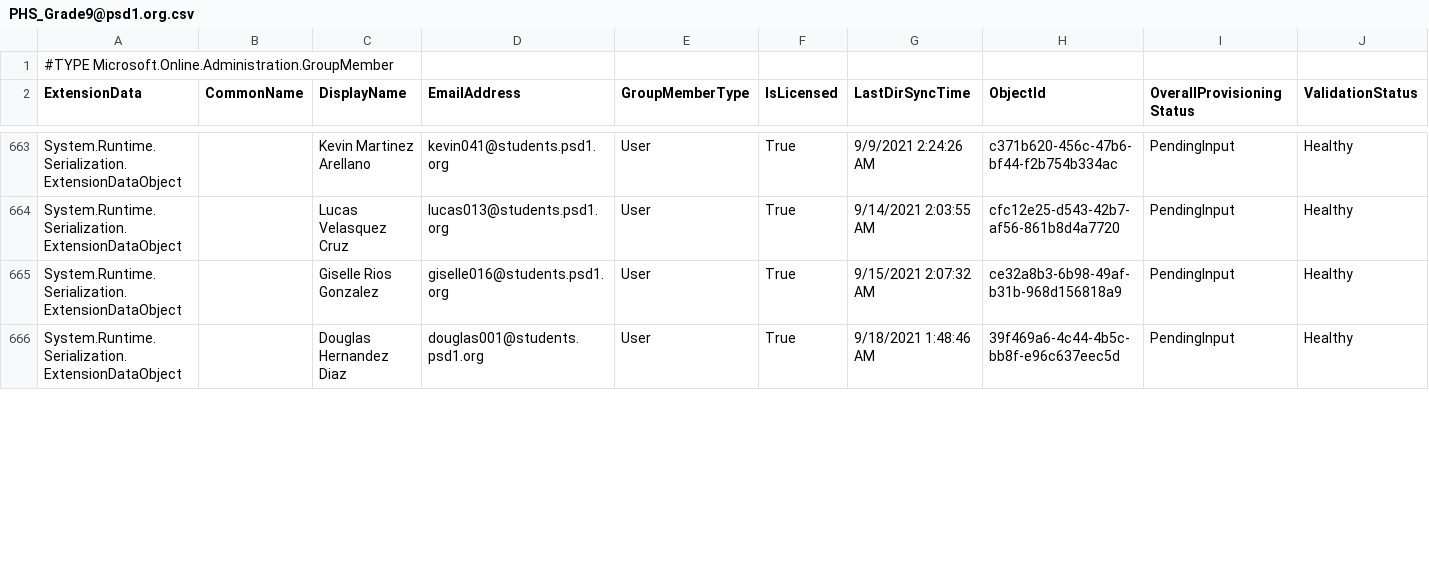
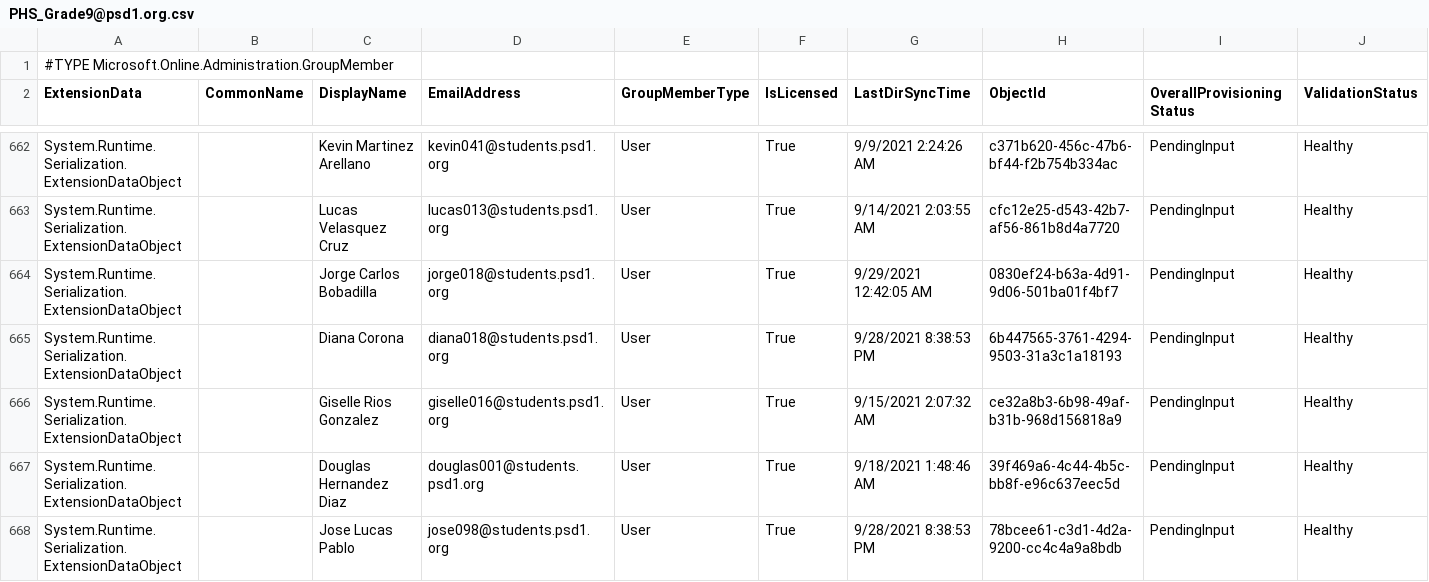
Before and after one commit to j-o-h-n-w-e-i-s/Misc, a CSV file: PHS_Grade9@psd1.org.csv, drawn as a sheet; only a part is shown, gaps mark what is left out; the diff covers the shown part only; the diff names each change by its address in the sheet, - before the commit and + after, or states it on an @@ line.

```diff
--- a/PHS_Grade9@psd1.org.csv
+++ b/PHS_Grade9@psd1.org.csv
+row 664: System.Runtime.Serialization.ExtensionDataObject |  | Jorge Carlos Bobadilla | jorge018@students.psd1.org | User | True | 9/29/2021 12:42:05 AM | 0830ef24-b63a-4d91-9d06-501ba01f4bf7 | PendingInput | Healthy
+row 665: System.Runtime.Serialization.ExtensionDataObject |  | Diana Corona | diana018@students.psd1.org | User | True | 9/28/2021 8:38:53 PM | 6b447565-3761-4294-9503-31a3c1a18193 | PendingInput | Healthy
+row 668: System.Runtime.Serialization.ExtensionDataObject |  | Jose Lucas Pablo | jose098@students.psd1.org | User | True | 9/28/2021 8:38:53 PM | 78bcee61-c3d1-4d2a-9200-cc4c4a9a8bdb | PendingInput | Healthy
```
Also changed, not shown: 2 added rows, 1 removed row and 8 edited cells elsewhere in this file, PHS-Certificated@psd1.org.csv, PHS-Classified@psd1.org.csv, 7 other files.
